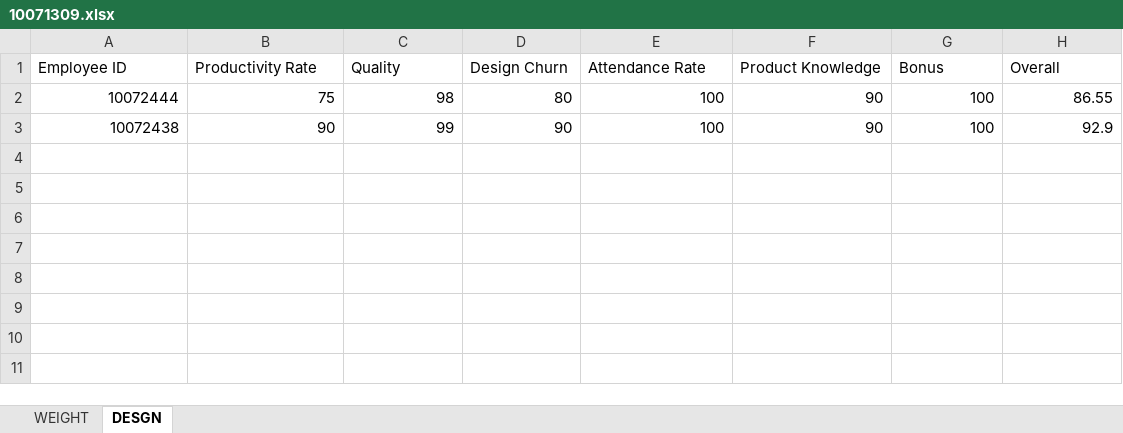
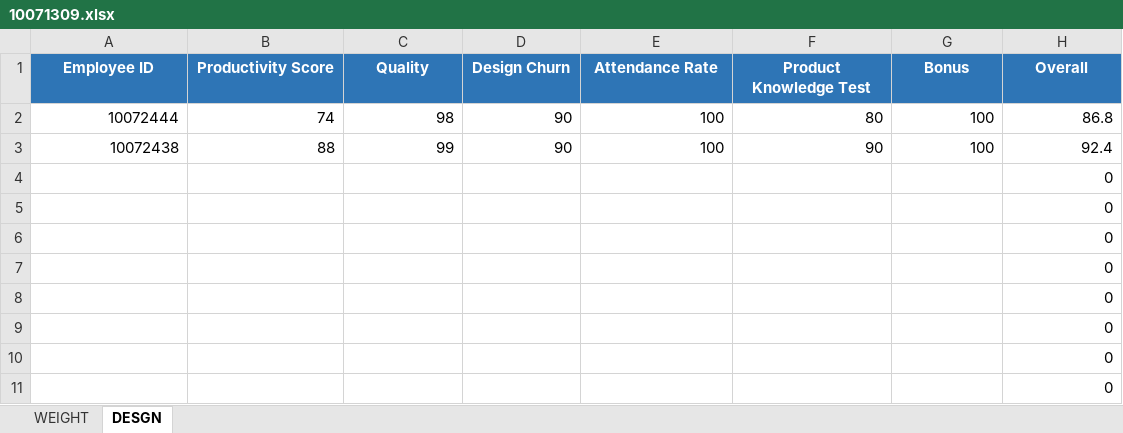
Before and after one commit to personiv/dftools, an Excel workbook: public/data/manual/2020/FEB/10071309.xlsx, sheet DESGN, drawn as a sheet; values as stored, in another font and other column widths than the file's, no borders; the diff names each change by its address in the sheet, - before the commit and + after, or states it on an @@ line.

Commit message:
Updated sample manual data

```diff
--- a/public/data/manual/2020/FEB/10071309.xlsx (sheet DESGN)
+++ b/public/data/manual/2020/FEB/10071309.xlsx (sheet DESGN)
@@ A1:H1 fill: none → #2E75B6, bold: off → on, text colour: black → #FFFFFF, alignment: left → center @@
-B1: Productivity Rate
+B1: Productivity Score
-F1: Product Knowledge
+F1: Product Knowledge Test
-B2 (Productivity Score): 75
+B2 (Productivity Score): 74
-D2 (Design Churn): 80
+D2 (Design Churn): 90
-F2 (Product Knowledge Test): 90
+F2 (Product Knowledge Test): 80
-H2 (Overall): 86.55
+H2 (Overall): 86.8
-B3 (Productivity Score): 90
+B3 (Productivity Score): 88
-H3 (Overall): 92.9
+H3 (Overall): 92.4
+row 4:  |  |  |  |  |  |  | 0
+row 5:  |  |  |  |  |  |  | 0
+row 6:  |  |  |  |  |  |  | 0
+row 7:  |  |  |  |  |  |  | 0
+row 8:  |  |  |  |  |  |  | 0
+row 9:  |  |  |  |  |  |  | 0
+row 10:  |  |  |  |  |  |  | 0
+row 11:  |  |  |  |  |  |  | 0
```
